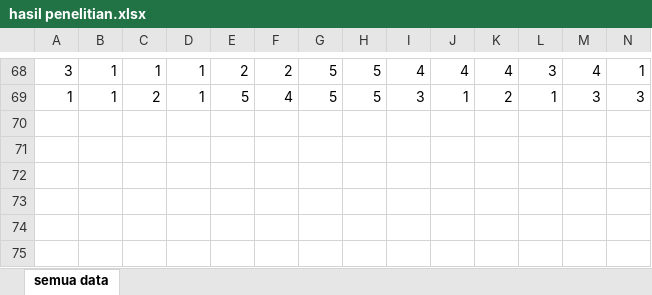
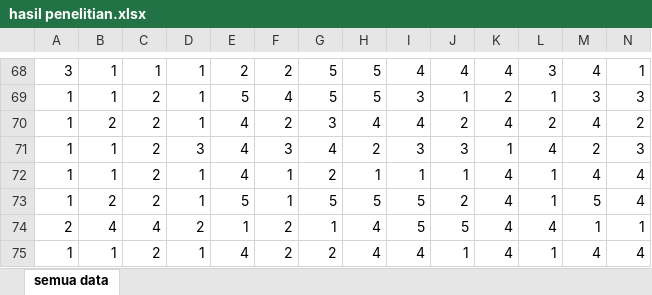
Before and after one commit to mzaini30/skripsi, an Excel workbook: hasil penelitian.xlsx, sheet semua data, drawn as a sheet; only a part is shown, gaps mark what is left out; values as stored, in another font and other column widths than the file's, no borders; rows hold the shown columns only; the diff names each change by its address in the sheet, - before the commit and + after, or states it on an @@ line.

Commit message:
Oke.

```diff
--- a/hasil penelitian.xlsx (sheet semua data)
+++ b/hasil penelitian.xlsx (sheet semua data)
+row 70: 1 | 2 | 2 | 1 | 4 | 2 | 3 | 4 | 4 | 2 | 4 | 2 | 4 | 2
+row 71: 1 | 1 | 2 | 3 | 4 | 3 | 4 | 2 | 3 | 3 | 1 | 4 | 2 | 3
+row 72: 1 | 1 | 2 | 1 | 4 | 1 | 2 | 1 | 1 | 1 | 4 | 1 | 4 | 4
+row 73: 1 | 2 | 2 | 1 | 5 | 1 | 5 | 5 | 5 | 2 | 4 | 1 | 5 | 4
+row 74: 2 | 4 | 4 | 2 | 1 | 2 | 1 | 4 | 5 | 5 | 4 | 4 | 1 | 1
+row 75: 1 | 1 | 2 | 1 | 4 | 2 | 2 | 4 | 4 | 1 | 4 | 1 | 4 | 4
```
